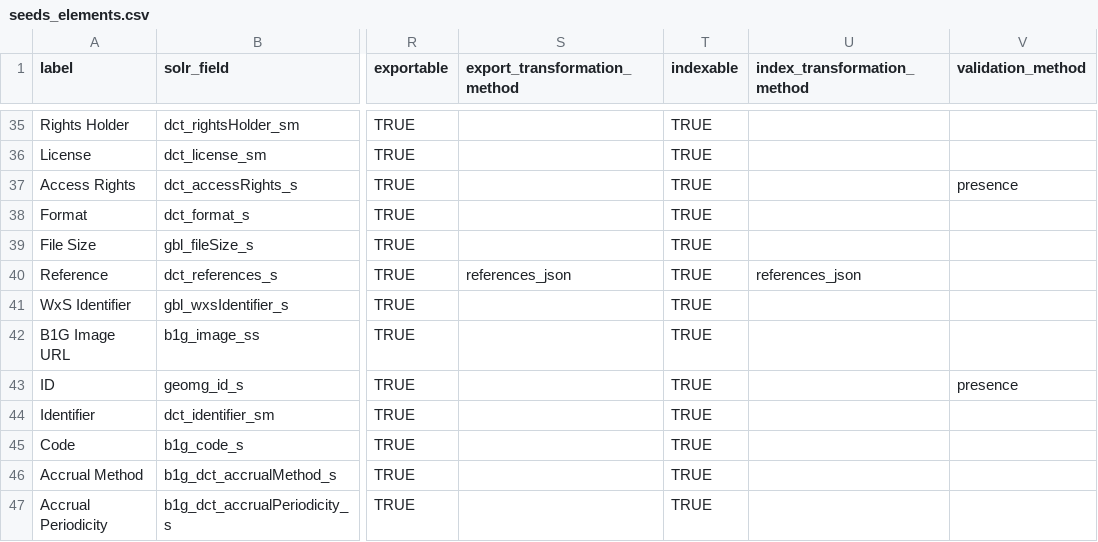
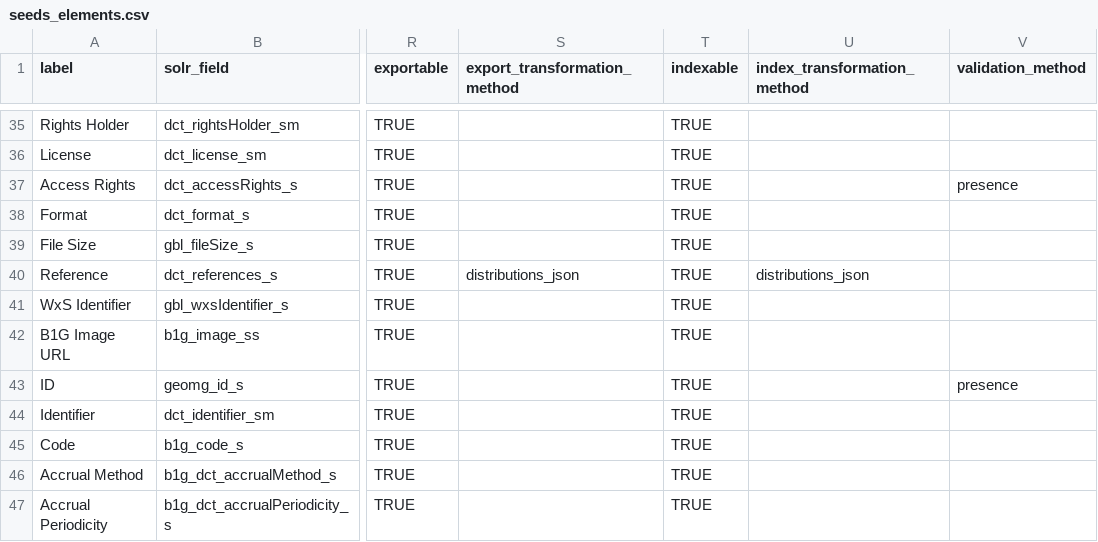
Before and after one commit to geobtaa/geoblacklight_admin, a CSV file: db/seeds_elements.csv, drawn as a sheet; only a part is shown, gaps mark what is left out; the diff names each change by its address in the sheet, - before the commit and + after, or states it on an @@ line.

Commit message:
Refactor: DocumentDistributions instead of DocumentReferences
This change moves the application business logic towards DCAT distributions instead of GBL's DC-based references.

```diff
--- a/db/seeds_elements.csv
+++ b/db/seeds_elements.csv
-S40 (export_transformation_method): references_json
+S40 (export_transformation_method): distributions_json
-U40 (index_transformation_method): references_json
+U40 (index_transformation_method): distributions_json
```
Also changed, not shown: 51 other files.
